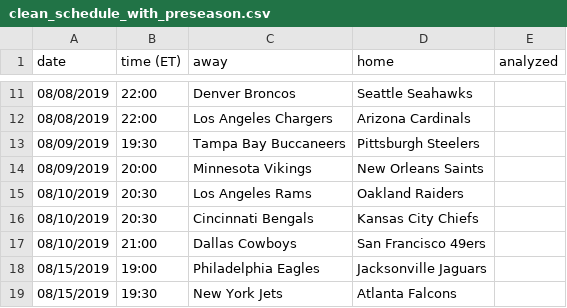
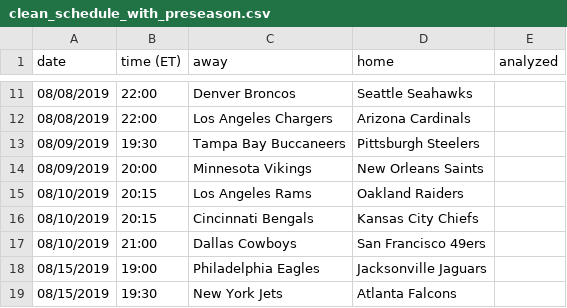
Before and after one commit to Dettwiller/football_tweet_analyzer, a CSV file: schedule/clean_schedule_with_preseason.csv, drawn as a sheet; only a part is shown, gaps mark what is left out.

```diff
--- a/schedule/clean_schedule_with_preseason.csv
+++ b/schedule/clean_schedule_with_preseason.csv
@@ -14,4 +14,4 @@ date, time (ET), away, home, analyzed
 08/09/2019, 20:00, Minnesota Vikings, New Orleans Saints
-08/10/2019, 20:30, Los Angeles Rams, Oakland Raiders
-08/10/2019, 20:30, Cincinnati Bengals, Kansas City Chiefs
+08/10/2019, 20:15, Los Angeles Rams, Oakland Raiders
+08/10/2019, 20:15, Cincinnati Bengals, Kansas City Chiefs
 08/10/2019, 21:00, Dallas Cowboys, San Francisco 49ers
```
Also changed, not shown: 5 other files.
